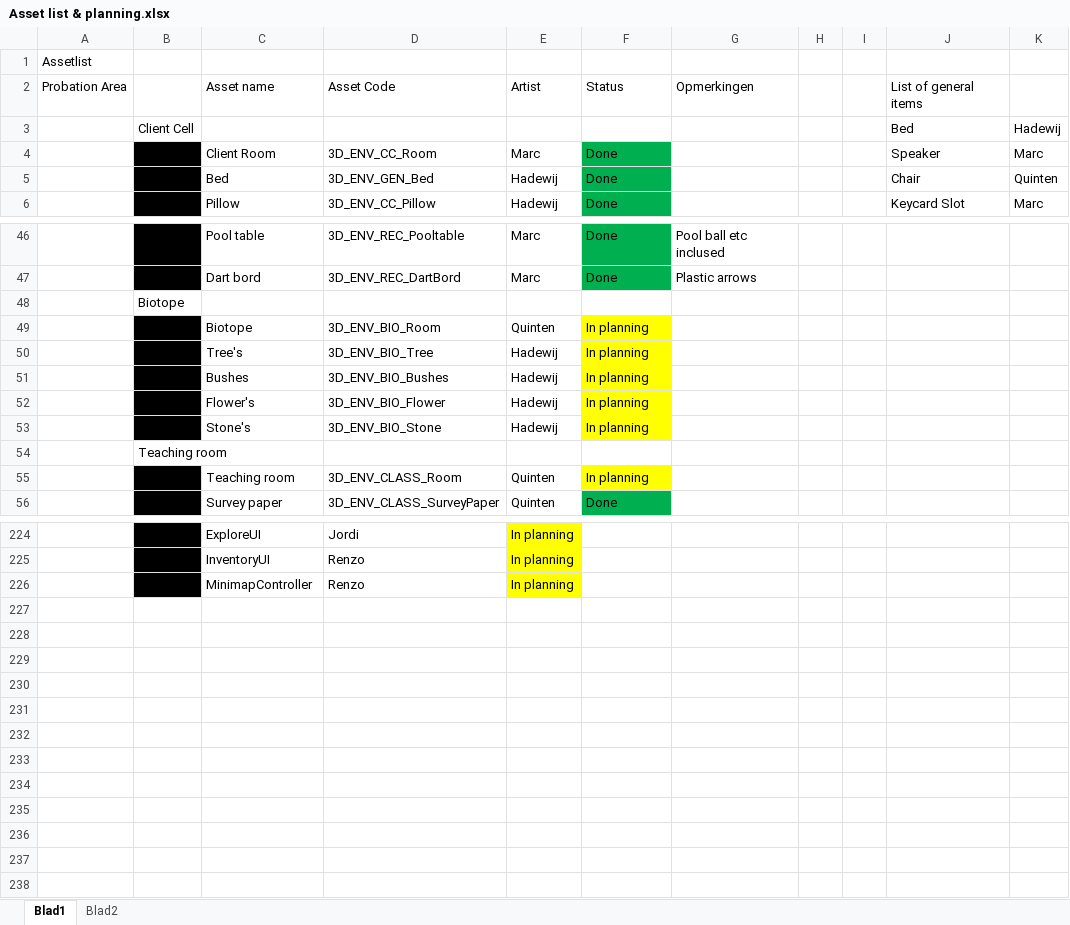
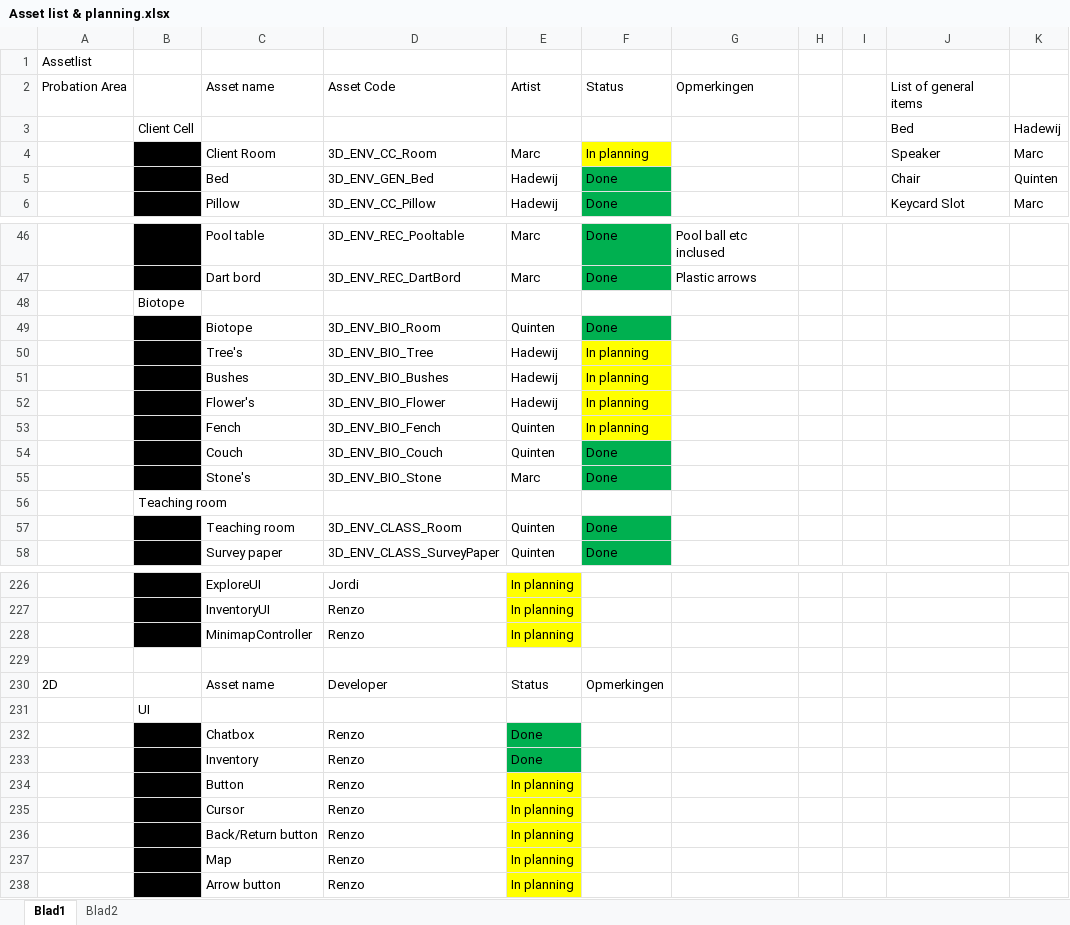
Before and after one commit to happy30/Gamelab-Jaar3, an Excel workbook: Documentation/Asset list & planning.xlsx, sheet Blad1, drawn as a sheet; only a part is shown, gaps mark what is left out; values as stored, in another font and other column widths than the file's, no borders; addresses are those after the commit; the diff covers the shown part only; the diff names each change by its address in the sheet, - before the commit and + after, or states it on an @@ line.

Commit message:
Planning

```diff
--- a/Documentation/Asset list & planning.xlsx (sheet Blad1)
+++ b/Documentation/Asset list & planning.xlsx (sheet Blad1)
-F4: Done
+F4: In planning
-F4 fill: #00B050
+F4 fill: #FFFF00
-F49: In planning
+F49: Done
-F49 fill: #FFFF00
+F49 fill: #00B050
+row 53:  |  | Fench | 3D_ENV_BIO_Fench | Quinten | In planning
+row 54:  |  | Couch | 3D_ENV_BIO_Couch | Quinten | Done
-E55: Hadewij
+E55: Marc
-F55: In planning
+F55: Done
-F55 fill: #FFFF00
+F55 fill: #00B050
-F57: In planning
+F57: Done
-F57 fill: #FFFF00
+F57 fill: #00B050
+row 229: (empty)
+row 230: 2D |  | Asset name | Developer | Status | Opmerkingen
+row 231:  | UI
+row 232:  |  | Chatbox | Renzo | Done
+row 233:  |  | Inventory | Renzo | Done
+row 234:  |  | Button | Renzo | In planning
+row 235:  |  | Cursor | Renzo | In planning
+row 236:  |  | Back/Return button | Renzo | In planning
+row 237:  |  | Map | Renzo | In planning
+row 238:  |  | Arrow button | Renzo | In planning
```
Also changed, not shown: 8 edited cells and cell formats elsewhere in this sheet, sheet Blad2.
